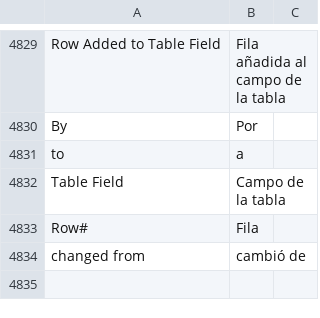
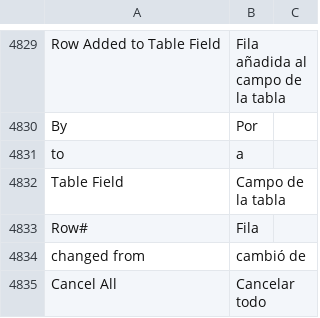
Before and after one commit to fproldan/frappe, a CSV file: frappe/translations/es.csv, drawn as a sheet; only a part is shown, gaps mark what is left out.

```diff
--- a/frappe/translations/es.csv
+++ b/frappe/translations/es.csv
@@ -5023 +5023,2 @@ Row#,Fila,
 changed from,cambió de,
+Cancel All,Cancelar todo,
```
Also changed, not shown: 1 other file.
